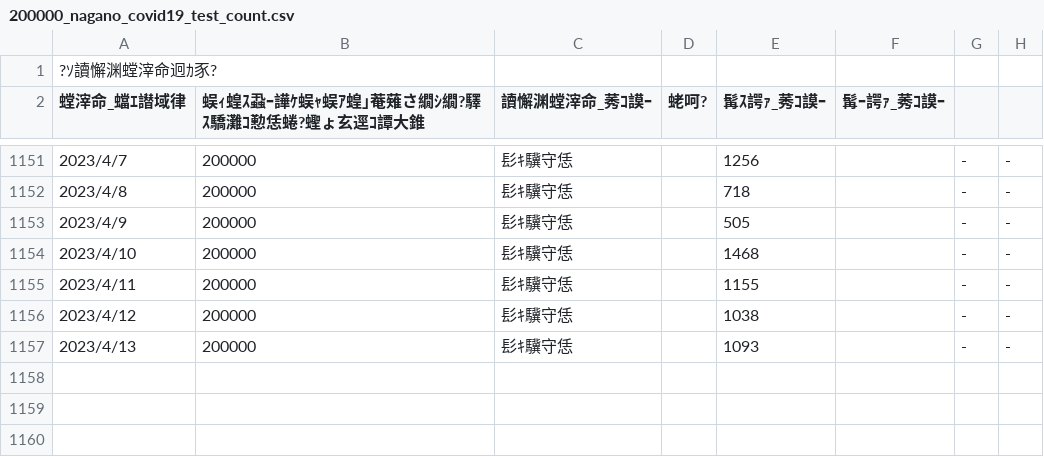
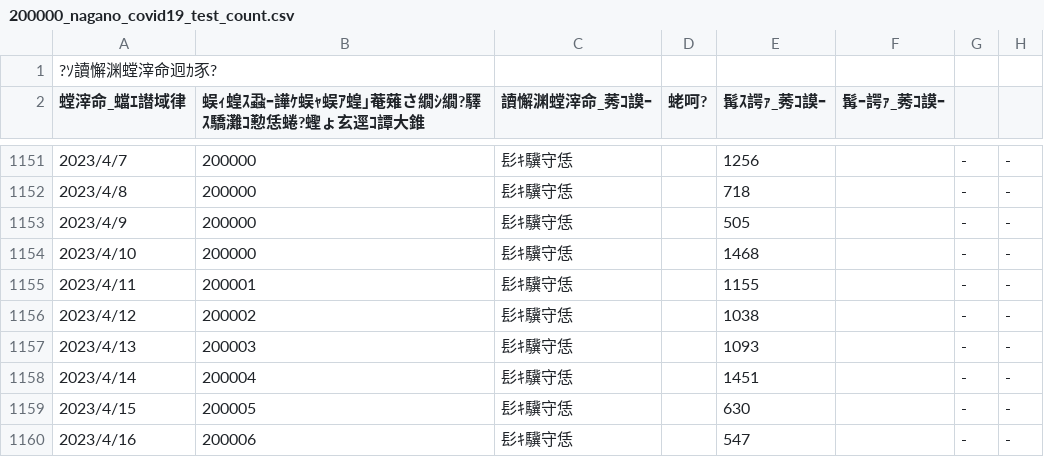
Before and after one commit to wataruoguchi/covid19_nagano_csv_to_json, a CSV file: src/.encoded/200000_nagano_covid19_test_count.csv, drawn as a sheet; only a part is shown, gaps mark what is left out.

```diff
--- a/src/.encoded/200000_nagano_covid19_test_count.csv
+++ b/src/.encoded/200000_nagano_covid19_test_count.csv
@@ -1154,4 +1154,7 @@
 2023/4/10,200000,髟ｷ驥守恁,,1468,,-,-
-2023/4/11,200000,髟ｷ驥守恁,,1155,,-,-
-2023/4/12,200000,髟ｷ驥守恁,,1038,,-,-
-2023/4/13,200000,髟ｷ驥守恁,,1093,,-,-
+2023/4/11,200001,髟ｷ驥守恁,,1155,,-,-
+2023/4/12,200002,髟ｷ驥守恁,,1038,,-,-
+2023/4/13,200003,髟ｷ驥守恁,,1093,,-,-
+2023/4/14,200004,髟ｷ驥守恁,,1451,,-,-
+2023/4/15,200005,髟ｷ驥守恁,,630,,-,-
+2023/4/16,200006,髟ｷ驥守恁,,547,,-,-
```
Also changed, not shown: src/.encoded/test_count.csv, 2 other files.
